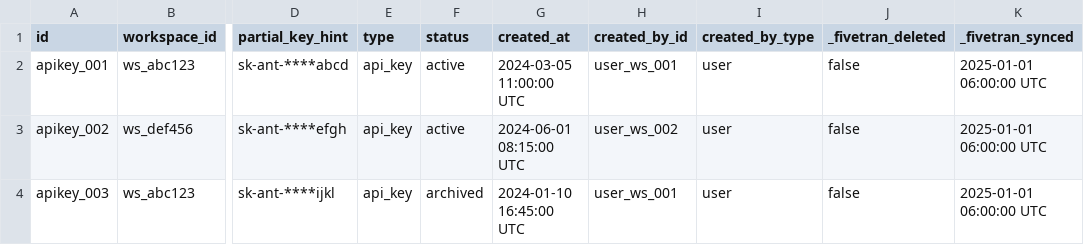
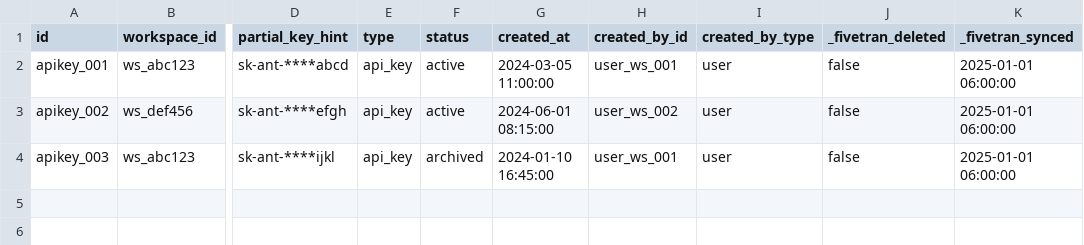
Before and after one commit to fivetran/dbt_claude, a CSV file: integration_tests/seeds/api_key.csv, drawn as a sheet; only a part is shown, gaps mark what is left out; the diff names each change by its address in the sheet, - before the commit and + after, or states it on an @@ line.

```diff
--- a/integration_tests/seeds/api_key.csv
+++ b/integration_tests/seeds/api_key.csv
-G2 (created_at): 2024-03-05 11:00:00 UTC
+G2 (created_at): 2024-03-05 11:00:00
-K2:K4 (_fivetran_synced): 2025-01-01 06:00:00 UTC
+K2:K4 (_fivetran_synced): 2025-01-01 06:00:00
-G3 (created_at): 2024-06-01 08:15:00 UTC
+G3 (created_at): 2024-06-01 08:15:00
-G4 (created_at): 2024-01-10 16:45:00 UTC
+G4 (created_at): 2024-01-10 16:45:00
```
Also changed, not shown: integration_tests/seeds/claude_code_usage_report.csv, integration_tests/seeds/cost_report.csv, 12 other files.
